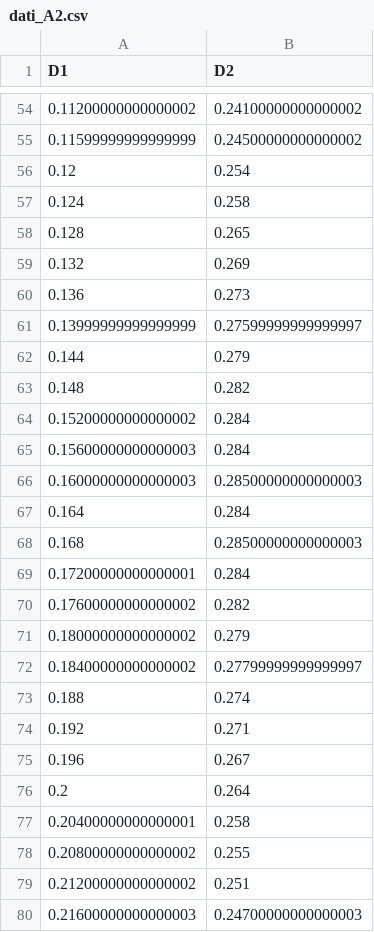
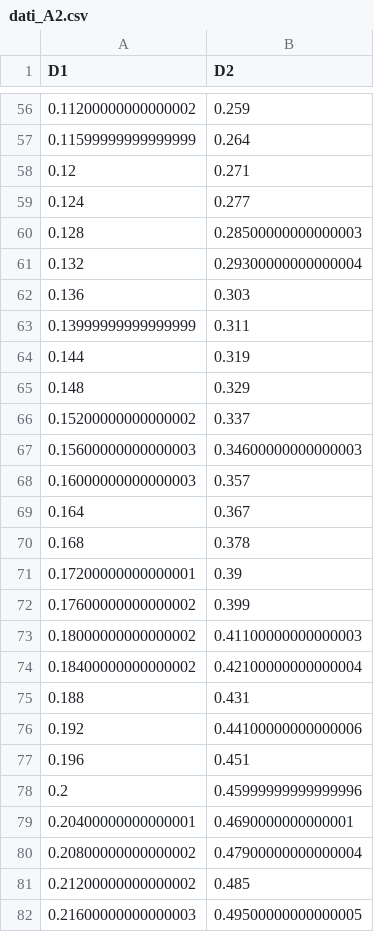
Before and after one commit to micheleFraccaroli/Uroborus, a CSV file: file.dat/dati_A2.csv, drawn as a sheet; only a part is shown, gaps mark what is left out; the diff covers the shown part only.

```diff
--- a/file.dat/dati_A2.csv
+++ b/file.dat/dati_A2.csv
@@ -54,27 +56,27 @@ D1,D2
-0.11200000000000002,0.24100000000000002
-0.11599999999999999,0.24500000000000002
-0.12,0.254
-0.124,0.258
-0.128,0.265
-0.132,0.269
-0.136,0.273
-0.13999999999999999,0.27599999999999997
-0.144,0.279
-0.148,0.282
-0.15200000000000002,0.284
-0.15600000000000003,0.284
-0.16000000000000003,0.28500000000000003
-0.164,0.284
-0.168,0.28500000000000003
-0.17200000000000001,0.284
-0.17600000000000002,0.282
-0.18000000000000002,0.279
-0.18400000000000002,0.27799999999999997
-0.188,0.274
-0.192,0.271
-0.196,0.267
-0.2,0.264
-0.20400000000000001,0.258
-0.20800000000000002,0.255
-0.21200000000000002,0.251
-0.21600000000000003,0.24700000000000003
+0.11200000000000002,0.259
+0.11599999999999999,0.264
+0.12,0.271
+0.124,0.277
+0.128,0.28500000000000003
+0.132,0.29300000000000004
+0.136,0.303
+0.13999999999999999,0.311
+0.144,0.319
+0.148,0.329
+0.15200000000000002,0.337
+0.15600000000000003,0.34600000000000003
+0.16000000000000003,0.357
+0.164,0.367
+0.168,0.378
+0.17200000000000001,0.39
+0.17600000000000002,0.399
+0.18000000000000002,0.41100000000000003
+0.18400000000000002,0.42100000000000004
+0.188,0.431
+0.192,0.44100000000000006
+0.196,0.451
+0.2,0.45999999999999996
+0.20400000000000001,0.4690000000000001
+0.20800000000000002,0.47900000000000004
+0.21200000000000002,0.485
+0.21600000000000003,0.49500000000000005
```
Also changed, not shown: 2 added rows, 1 removed row and 146 edited cells elsewhere in this file, 5 other files.
